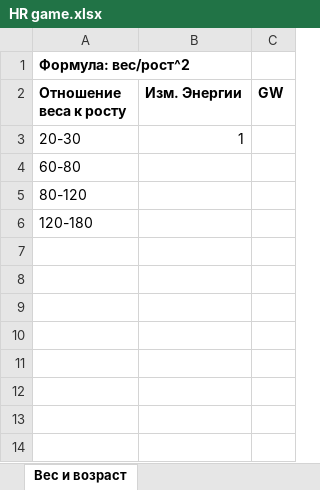
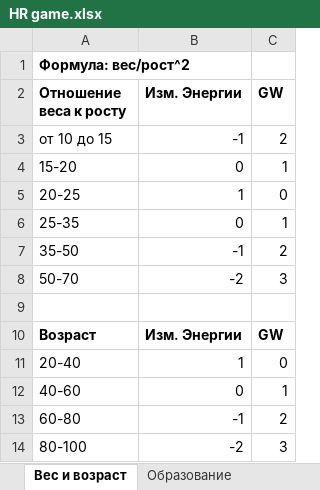
Before and after one commit to simpleriz/HRGame, an Excel workbook: documentation/HR game.xlsx, sheet Вес и возраст, drawn as a sheet; values as stored, in another font and other column widths than the file's, no borders; removed rows and columns are numbered as before the commit, all else as after; the diff names each change by its address in the sheet, - before the commit and + after, or states it on an @@ line.

```diff
--- a/documentation/HR game.xlsx (sheet Вес и возраст)
+++ b/documentation/HR game.xlsx (sheet Вес и возраст)
+sheet tab: Образование
+row 3: от 10 до 15 | -1 | 2
+row 4: 15-20 | 0 | 1
+row 5: 20-25 | 1 | 0
+row 6: 25-35 | 0 | 1
+row 7: 35-50 | -1 | 2
+row 8: 50-70 | -2 | 3
-row 9: 20-30 | 1
+row 9: (empty)
+row 10: Возраст | Изм. Энергии | GW
+row 11: 20-40 | 1 | 0
+row 12: 40-60 | 0 | 1
-B13 (Изм. Энергии): (empty)
+B13 (Изм. Энергии): -1
-C13 (GW): (empty)
+C13 (GW): 2
-row 5: 80-120
-row 6: 120-180
+row 14: 80-100 | -2 | 3
```
Also changed, not shown: sheet Черты персонажей, other sheet tabs.
